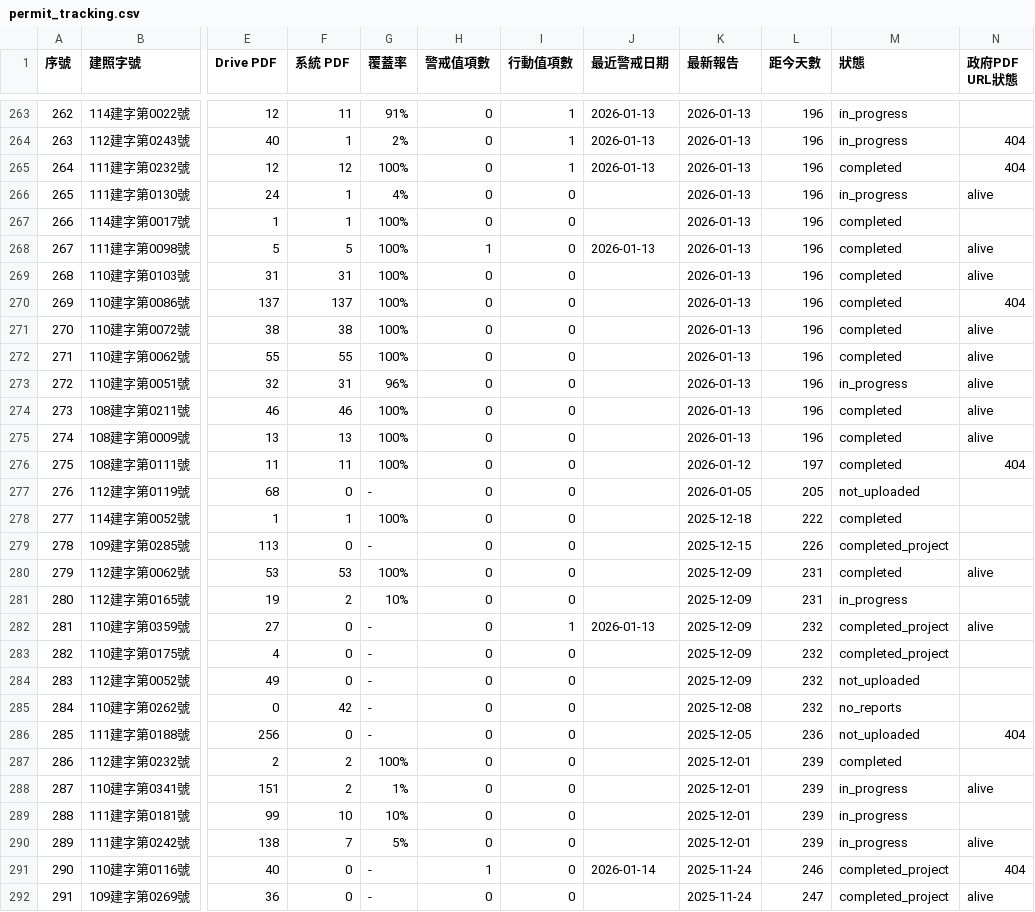
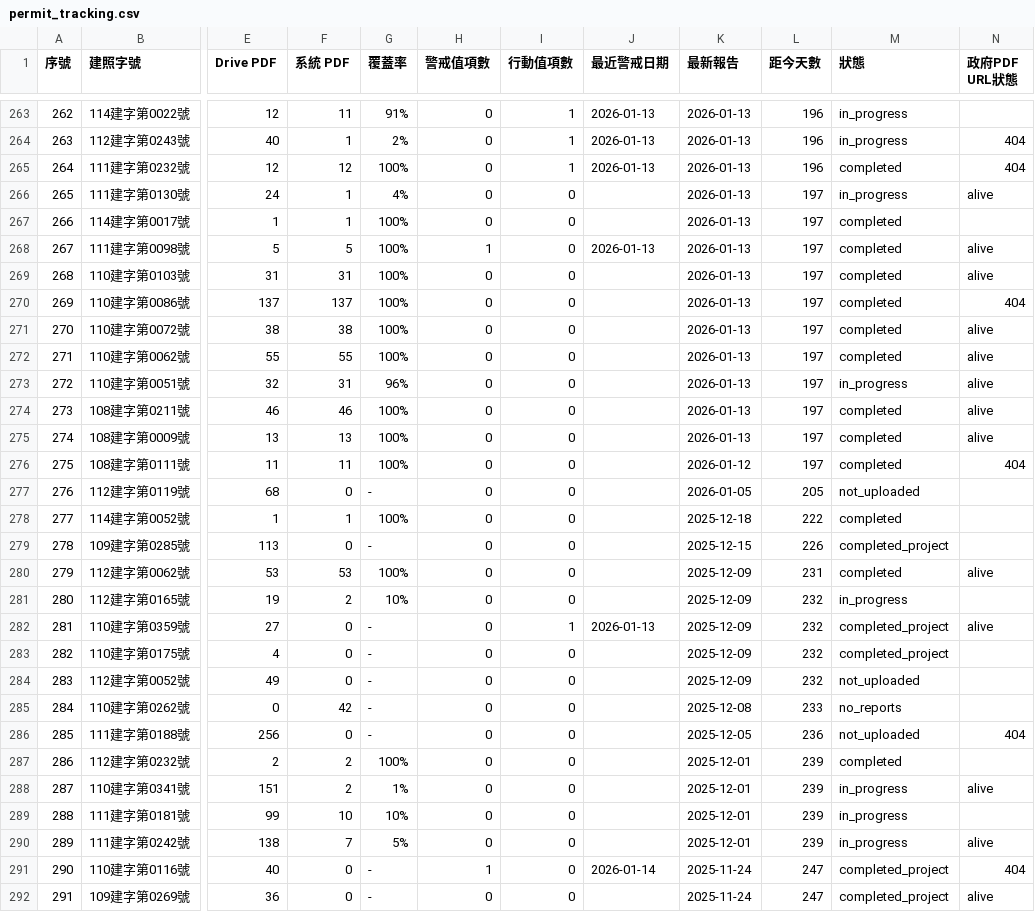
Before and after one commit to GeoThings/geoBingAn-pdf-sync-tool, a CSV file: state/permit_tracking.csv, drawn as a sheet; only a part is shown, gaps mark what is left out; the diff covers the shown part only; the diff names each change by its address in the sheet, - before the commit and + after, or states it on an @@ line.

```diff
--- a/state/permit_tracking.csv
+++ b/state/permit_tracking.csv
-L266:L275 (距今天數): 196
+L266:L275 (距今天數): 197
-L281 (距今天數): 231
+L281 (距今天數): 232
-L285 (距今天數): 232
+L285 (距今天數): 233
-L291 (距今天數): 246
+L291 (距今天數): 247
```
Also changed, not shown: 1 added row, 1 removed row, 29 edited cells and row numbers in column A elsewhere in this file, 4 other files.
